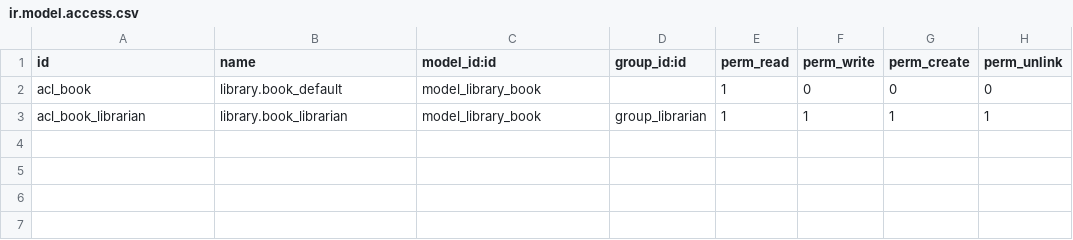
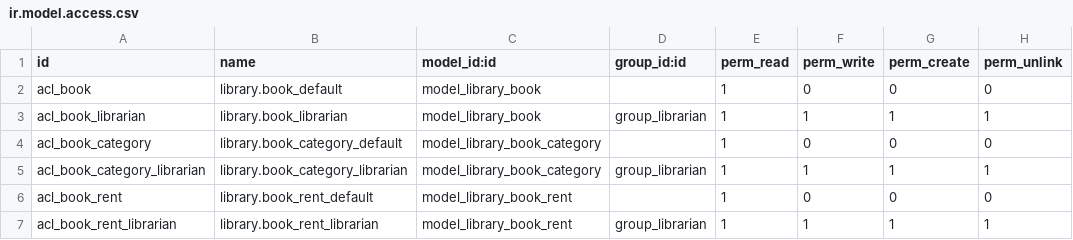
Before and after one commit to ecosoft-odoo/training, a CSV file: my_library/security/ir.model.access.csv, drawn as a sheet.

```diff
--- a/my_library/security/ir.model.access.csv
+++ b/my_library/security/ir.model.access.csv
@@ -3 +3,5 @@ acl_book,library.book_default,model_library_book,,1,0,0,0
 acl_book_librarian,library.book_librarian,model_library_book,group_librarian,1,1,1,1
+acl_book_category,library.book_category_default,model_library_book_category,,1,0,0,0
+acl_book_category_librarian,library.book_category_librarian,model_library_book_category,group_librarian,1,1,1,1
+acl_book_rent,library.book_rent_default,model_library_book_rent,,1,0,0,0
+acl_book_rent_librarian,library.book_rent_librarian,model_library_book_rent,group_librarian,1,1,1,1
```
Also changed, not shown: 16 other files.
